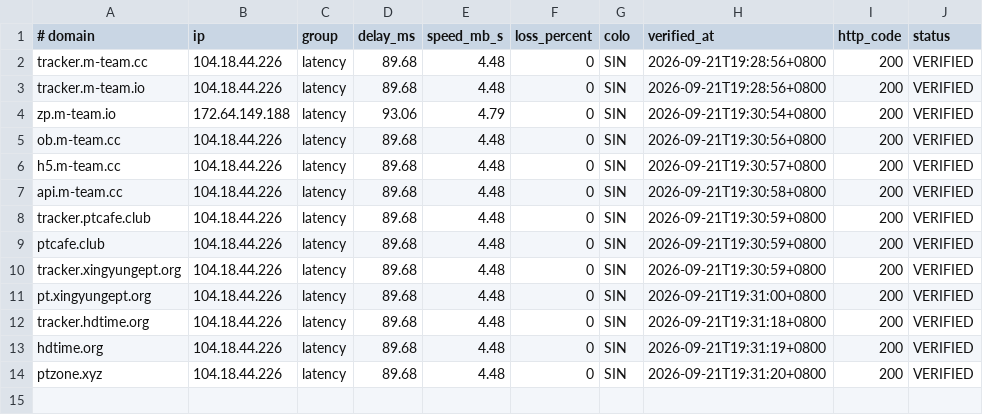
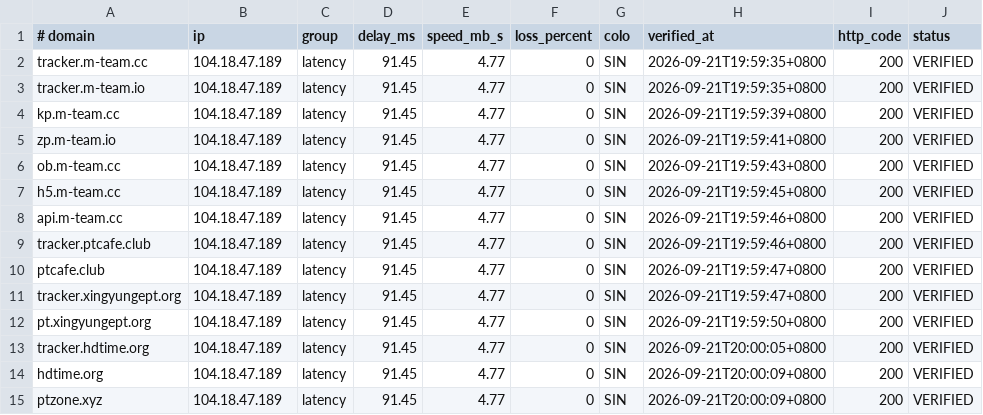
Before and after one commit to zyk1172/cloudflare-hosts-sync, a TSV file: hosts-map.tsv, drawn as a sheet.

Commit message:
sync: publish verified hosts

```diff
--- a/hosts-map.tsv
+++ b/hosts-map.tsv
@@ -1,14 +1,15 @@
 # domain	ip	group	delay_ms	speed_mb_s	loss_percent	colo	verified_at	http_code	status
-tracker.m-team.cc	104.18.44.226	latency	89.68	4.48	0	SIN	2026-09-21T19:28:56+0800	200	VERIFIED
-tracker.m-team.io	104.18.44.226	latency	89.68	4.48	0	SIN	2026-09-21T19:28:56+0800	200	VERIFIED
-zp.m-team.io	172.64.149.188	latency	93.06	4.79	0	SIN	2026-09-21T19:30:54+0800	200	VERIFIED
-ob.m-team.cc	104.18.44.226	latency	89.68	4.48	0	SIN	2026-09-21T19:30:56+0800	200	VERIFIED
-h5.m-team.cc	104.18.44.226	latency	89.68	4.48	0	SIN	2026-09-21T19:30:57+0800	200	VERIFIED
-api.m-team.cc	104.18.44.226	latency	89.68	4.48	0	SIN	2026-09-21T19:30:58+0800	200	VERIFIED
-tracker.ptcafe.club	104.18.44.226	latency	89.68	4.48	0	SIN	2026-09-21T19:30:59+0800	200	VERIFIED
-ptcafe.club	104.18.44.226	latency	89.68	4.48	0	SIN	2026-09-21T19:30:59+0800	200	VERIFIED
-tracker.xingyungept.org	104.18.44.226	latency	89.68	4.48	0	SIN	2026-09-21T19:30:59+0800	200	VERIFIED
-pt.xingyungept.org	104.18.44.226	latency	89.68	4.48	0	SIN	2026-09-21T19:31:00+0800	200	VERIFIED
-tracker.hdtime.org	104.18.44.226	latency	89.68	4.48	0	SIN	2026-09-21T19:31:18+0800	200	VERIFIED
-hdtime.org	104.18.44.226	latency	89.68	4.48	0	SIN	2026-09-21T19:31:19+0800	200	VERIFIED
-ptzone.xyz	104.18.44.226	latency	89.68	4.48	0	SIN	2026-09-21T19:31:20+0800	200	VERIFIED
+tracker.m-team.cc	104.18.47.189	latency	91.45	4.77	0	SIN	2026-09-21T19:59:35+0800	200	VERIFIED
+tracker.m-team.io	104.18.47.189	latency	91.45	4.77	0	SIN	2026-09-21T19:59:35+0800	200	VERIFIED
+kp.m-team.cc	104.18.47.189	latency	91.45	4.77	0	SIN	2026-09-21T19:59:39+0800	200	VERIFIED
+zp.m-team.io	104.18.47.189	latency	91.45	4.77	0	SIN	2026-09-21T19:59:41+0800	200	VERIFIED
+ob.m-team.cc	104.18.47.189	latency	91.45	4.77	0	SIN	2026-09-21T19:59:43+0800	200	VERIFIED
+h5.m-team.cc	104.18.47.189	latency	91.45	4.77	0	SIN	2026-09-21T19:59:45+0800	200	VERIFIED
+api.m-team.cc	104.18.47.189	latency	91.45	4.77	0	SIN	2026-09-21T19:59:46+0800	200	VERIFIED
+tracker.ptcafe.club	104.18.47.189	latency	91.45	4.77	0	SIN	2026-09-21T19:59:46+0800	200	VERIFIED
+ptcafe.club	104.18.47.189	latency	91.45	4.77	0	SIN	2026-09-21T19:59:47+0800	200	VERIFIED
+tracker.xingyungept.org	104.18.47.189	latency	91.45	4.77	0	SIN	2026-09-21T19:59:47+0800	200	VERIFIED
+pt.xingyungept.org	104.18.47.189	latency	91.45	4.77	0	SIN	2026-09-21T19:59:50+0800	200	VERIFIED
+tracker.hdtime.org	104.18.47.189	latency	91.45	4.77	0	SIN	2026-09-21T20:00:05+0800	200	VERIFIED
+hdtime.org	104.18.47.189	latency	91.45	4.77	0	SIN	2026-09-21T20:00:09+0800	200	VERIFIED
+ptzone.xyz	104.18.47.189	latency	91.45	4.77	0	SIN	2026-09-21T20:00:09+0800	200	VERIFIED
```
